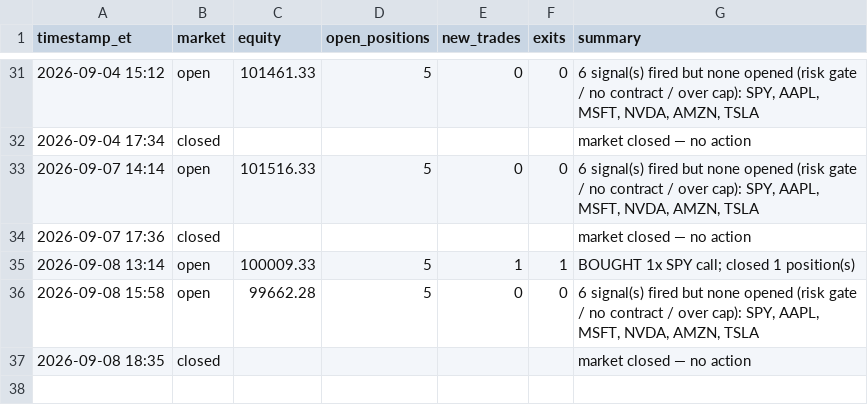
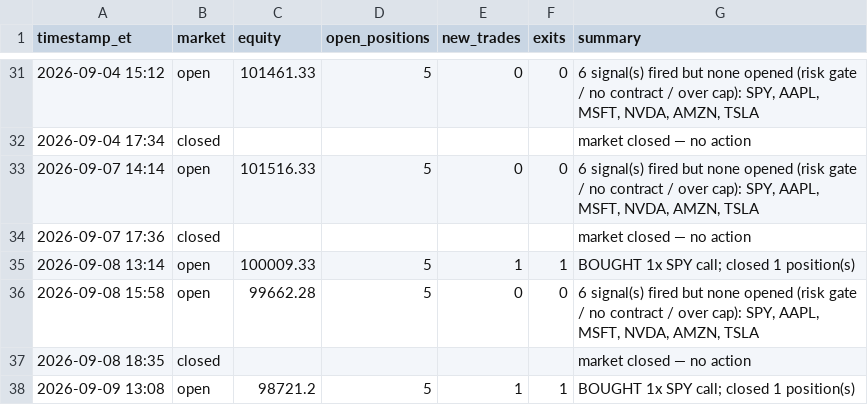
Before and after one commit to fawad07/alpaca-options-agent, a CSV file: activity.csv, drawn as a sheet; only a part is shown, gaps mark what is left out.

```diff
--- a/activity.csv
+++ b/activity.csv
@@ -37 +37,2 @@ timestamp_et,market,equity,open_positions,new_trades,exits,summary
 2026-09-08 18:35,closed,,,,,market closed — no action
+2026-09-09 13:08,open,98721.2,5,1,1,BOUGHT 1x SPY call; closed 1 position(s)
```
Also changed, not shown: 1 other file.
